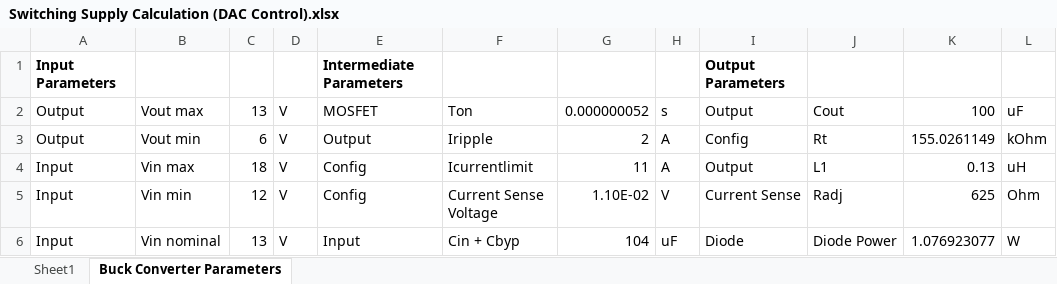
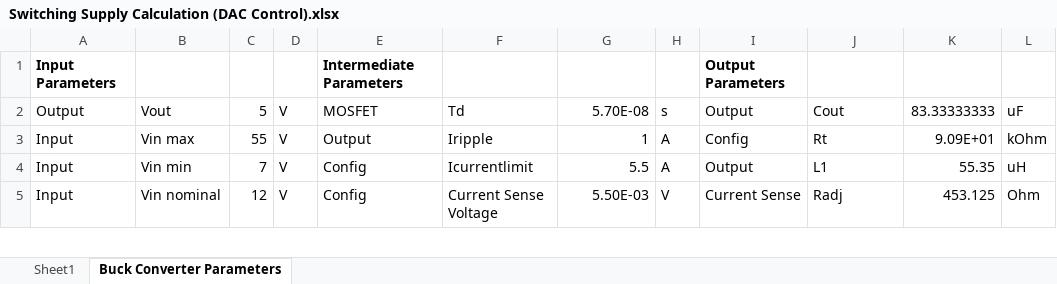
Before and after one commit to jumper385/pdmv2, an Excel workbook: Switching Supply Calculation (DAC Control).xlsx, sheet Buck Converter Parameters, drawn as a sheet; only a part is shown; values as stored, in another font and other column widths than the file's, no borders; removed rows and columns are numbered as before the commit, all else as after; the diff covers the shown part only; the diff names each change by its address in the sheet, - before the commit and + after, or states it on an @@ line.

```diff
--- a/Switching Supply Calculation (DAC Control).xlsx (sheet Buck Converter Parameters)
+++ b/Switching Supply Calculation (DAC Control).xlsx (sheet Buck Converter Parameters)
-B2: Vout max
+B2: Vout
-C2: 13
+C2: 5
-F2: Ton
+F2: Td
-G2: 0.000000052
+G2: 5.70E-08
-K2: 100
+K2: 83.33333333
-row 3: Output | Vout min | 6 | V | Output | Iripple | 2 | A | Config | Rt | 155.0261149 | kOhm
-C3: 18
+C3: 55
-E3: Config
+E3: Output
-F3: Icurrentlimit
+F3: Iripple
-G3: 11
+G3: 1
-I3: Output
+I3: Config
-J3: L1
+J3: Rt
-K3: 0.13
+K3: 9.09E+01
-L3: uH
+L3: kOhm
-C4: 12
+C4: 7
-F4: Current Sense Voltage
+F4: Icurrentlimit
-G4: 1.10E-02
+G4: 5.5
-H4: V
+H4: A
-I4: Current Sense
+I4: Output
-J4: Radj
+J4: L1
-K4: 625
+K4: 55.35
-L4: Ohm
+L4: uH
-C5: 13
+C5: 12
-E5: Input
+E5: Config
-F5: Cin + Cbyp
+F5: Current Sense Voltage
-G5: 104
+G5: 5.50E-03
-H5: uF
+H5: V
-I5: Diode
+I5: Current Sense
-J5: Diode Power
+J5: Radj
-K5: 1.076923077
+K5: 453.125
-L5: W
+L5: Ohm
```
Also changed, not shown: 1 added row and 39 edited cells elsewhere in this sheet, 16 other files.
